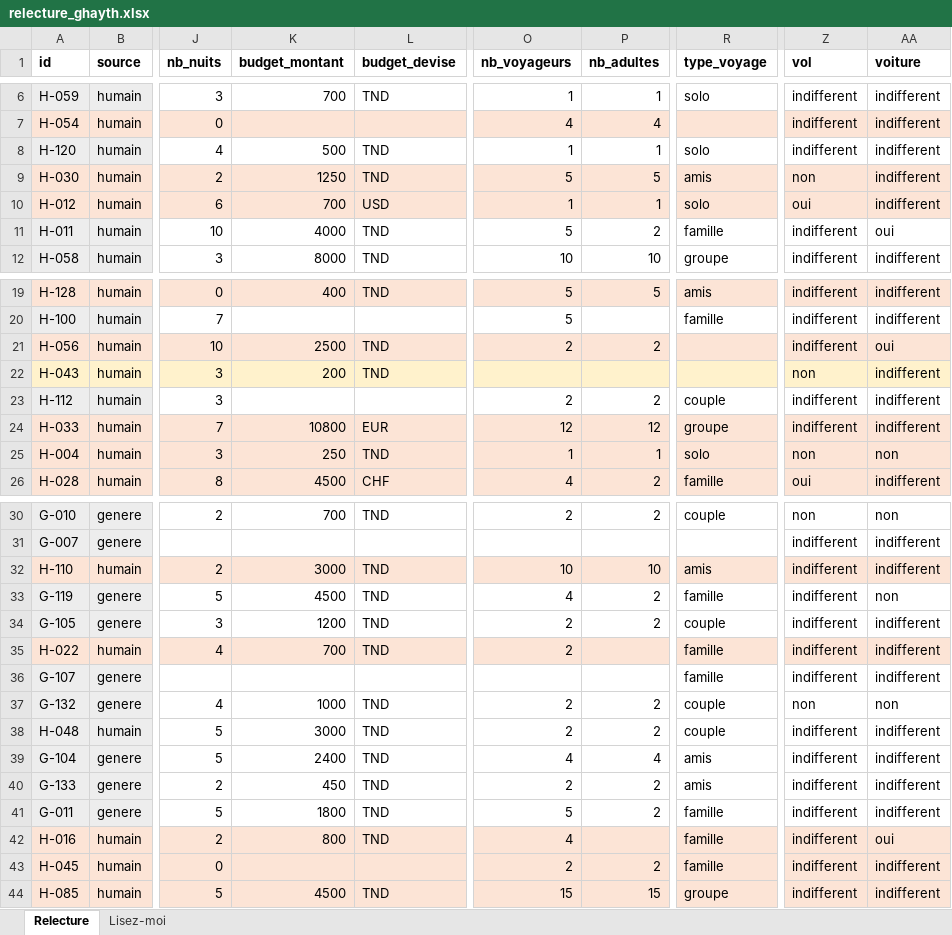
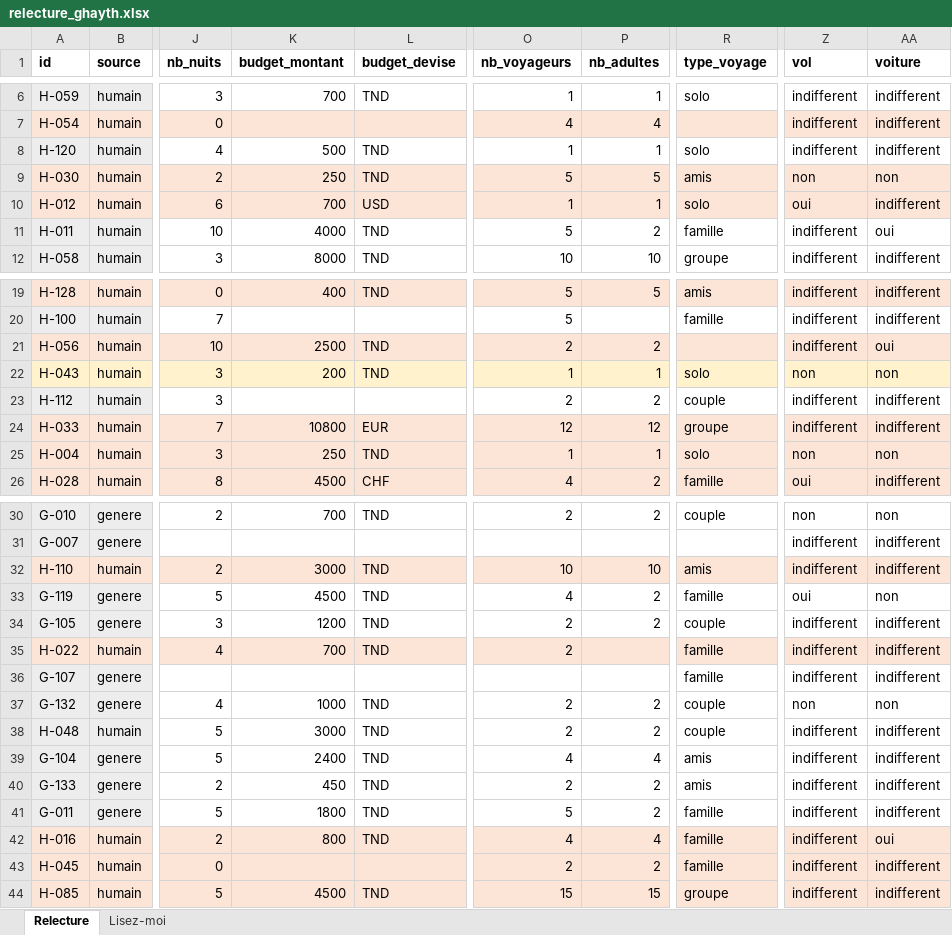
Before and after one commit to ALI0benjannet/voyara, an Excel workbook: docs/ia/relecture/relecture_ghayth.xlsx, sheet Relecture, drawn as a sheet; only a part is shown, gaps mark what is left out; values as stored, in another font and other column widths than the file's, no borders; the diff names each change by its address in the sheet, - before the commit and + after, or states it on an @@ line.

```diff
--- a/docs/ia/relecture/relecture_ghayth.xlsx (sheet Relecture)
+++ b/docs/ia/relecture/relecture_ghayth.xlsx (sheet Relecture)
-K9 (budget_montant): 1250
+K9 (budget_montant): 250
-AA9 (voiture): indifferent
+AA9 (voiture): non
-O22 (nb_voyageurs): (empty)
+O22 (nb_voyageurs): 1
-P22 (nb_adultes): (empty)
+P22 (nb_adultes): 1
-R22 (type_voyage): (empty)
+R22 (type_voyage): solo
-AA22 (voiture): indifferent
+AA22 (voiture): non
-Z33 (vol): indifferent
+Z33 (vol): oui
-P42 (nb_adultes): (empty)
+P42 (nb_adultes): 4
```
Also changed, not shown: docs/ia/relecture/relecture_ali.xlsx, docs/ia/relecture/relecture_boutheina.xlsx, 1 other file.
